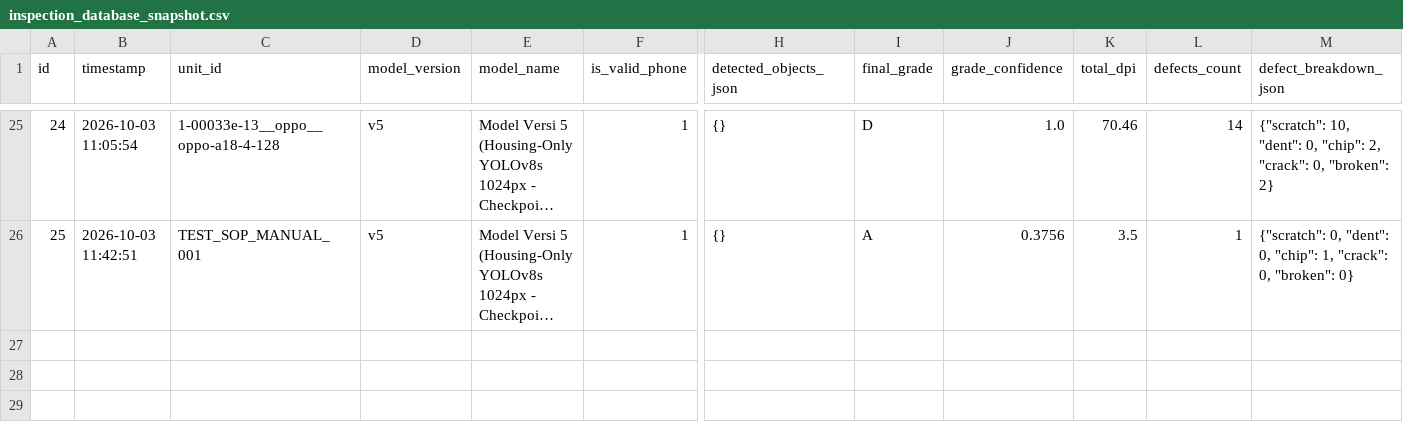
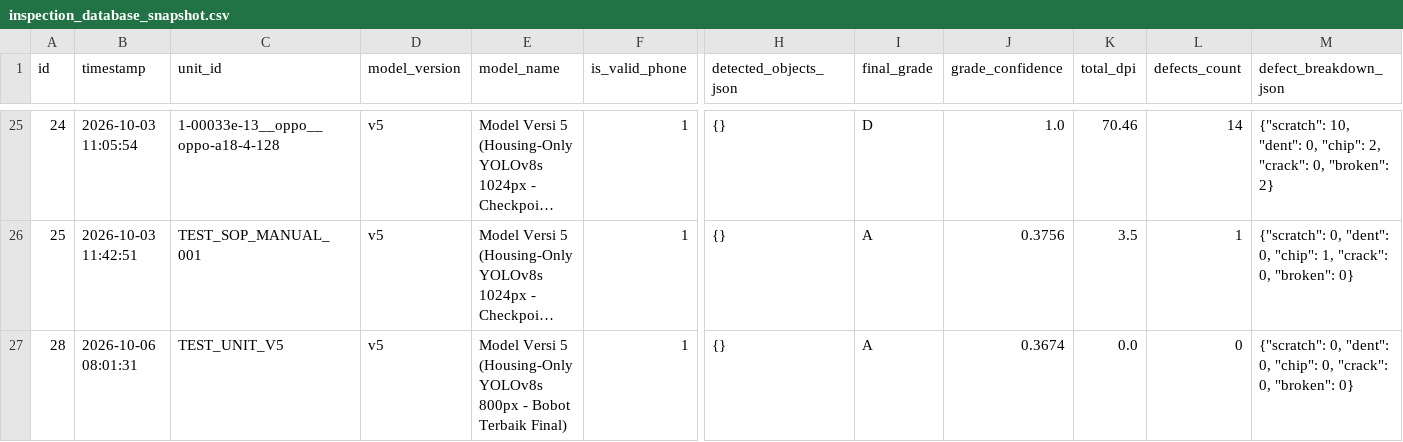
Before and after one commit to Mufti129/defect, a CSV file: data/inspection_database_snapshot.csv, drawn as a sheet; only a part is shown, gaps mark what is left out; long unchanged cells end in …; rows hold the shown columns only; the diff names each change by its address in the sheet, - before the commit and + after, or states it on an @@ line.

Commit message:
feat: update Model Versi 5 with final completed 30-epoch training metrics (mAP50 38.84%, mAP50-95 32.58%, Peak Recall 75.57%, Val Box Loss 0.648)

```diff
--- a/data/inspection_database_snapshot.csv
+++ b/data/inspection_database_snapshot.csv
+row 27: 28 | 2026-10-06 08:01:31 | TEST_UNIT_V5 | v5 | Model Versi 5 (Housing-Only YOLOv8s 800px - Bobot Terbaik Final) | 1 | {} | A | 0.3674 | 0.0 | 0 | {"scratch": 0, "dent": 0, "chip": 0, "crack": 0, "broken": 0}
```
Also changed, not shown: 11 other files.
